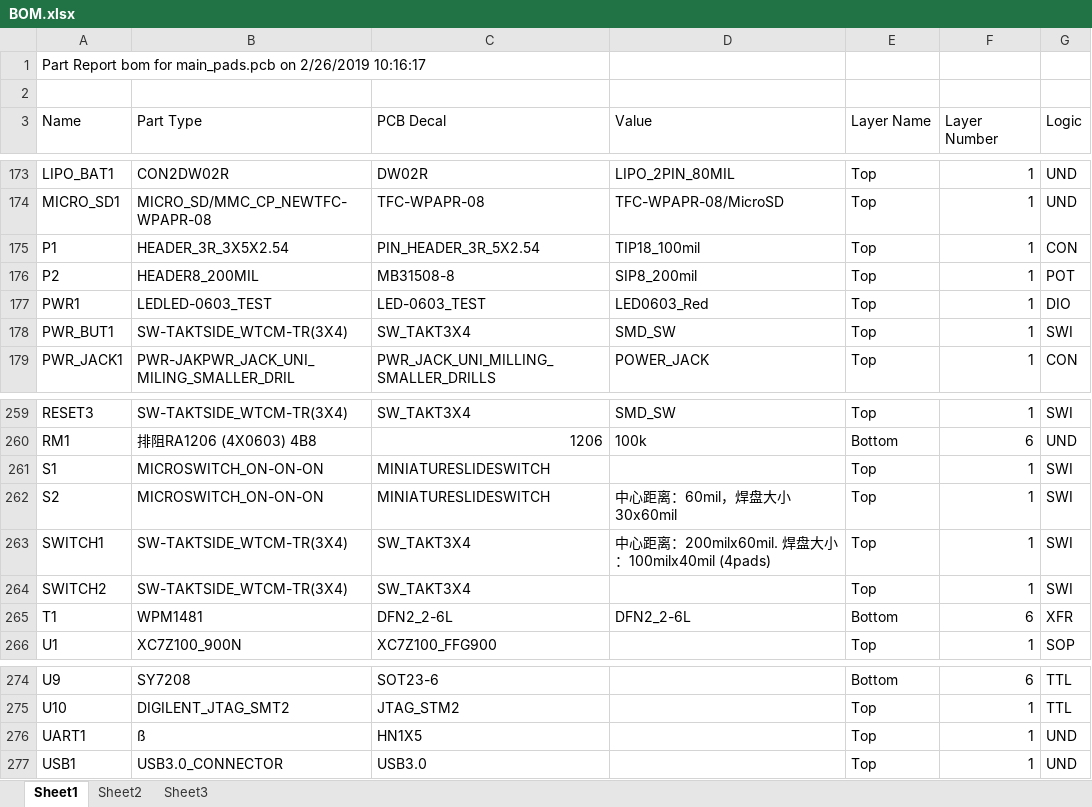
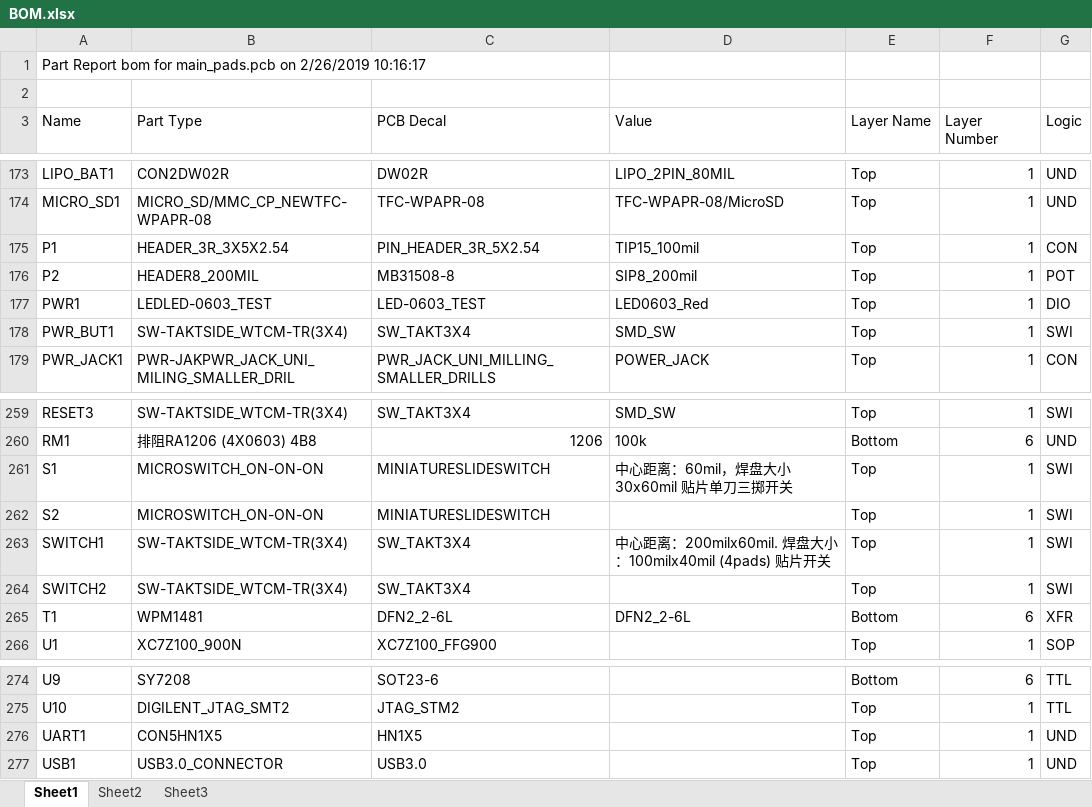
Before and after one commit to wzygzlm/EmbeddedNeuromophicCamera_PADS, an Excel workbook: BOM.xlsx, sheet Sheet1, drawn as a sheet; only a part is shown, gaps mark what is left out; values as stored, in another font and other column widths than the file's, no cell formats; the diff names each change by its address in the sheet, - before the commit and + after, or states it on an @@ line.

Commit message:
All the parts of the BOM including ICs and R,C,L and component plugs are finished.

```diff
--- a/BOM.xlsx (sheet Sheet1)
+++ b/BOM.xlsx (sheet Sheet1)
-D175 (Value): TIP18_100mil
+D175 (Value): TIP15_100mil
-D261 (Value): (empty)
+D261 (Value): 中心距离：60mil，焊盘大小30x60mil 贴片单刀三掷开关
-D262 (Value): 中心距离：60mil，焊盘大小30x60mil
+D262 (Value): (empty)
-D263 (Value): …100milx40mil (4pads)
+D263 (Value): …100milx40mil (4pads) 贴片开关
-B276 (Part Type): ß
+B276 (Part Type): CON5HN1X5
```
Also changed, not shown: sheet Sheet3, cell formats.
